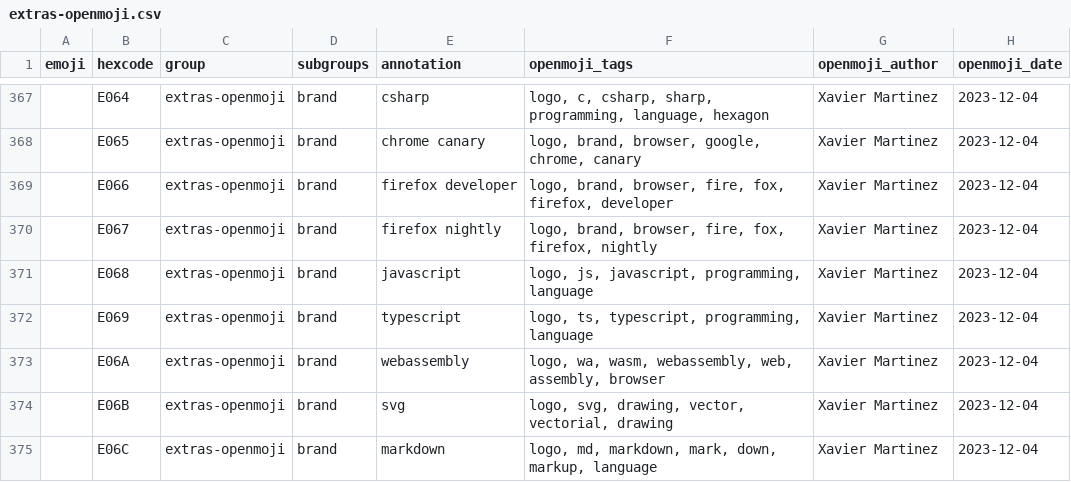
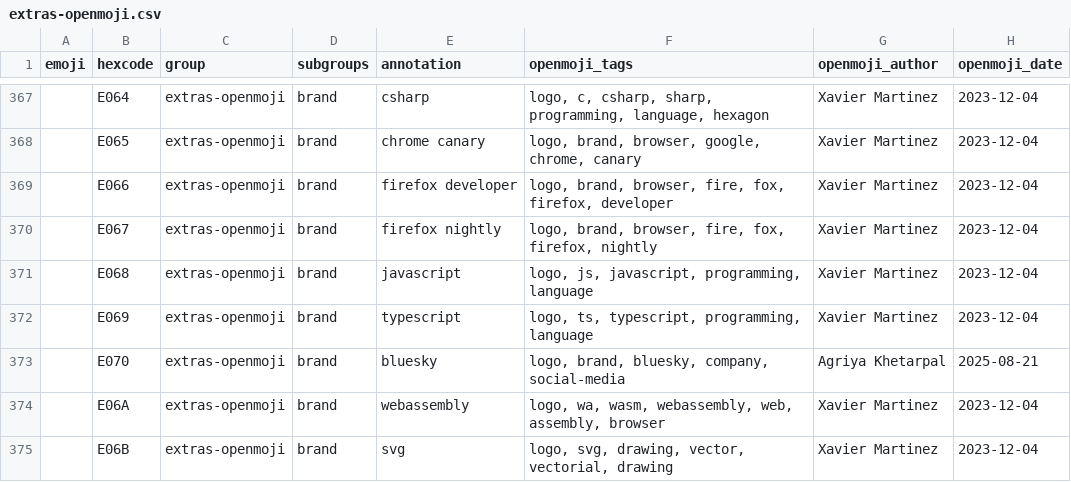
Before and after one commit to hfg-gmuend/openmoji, a CSV file: data/extras-openmoji.csv, drawn as a sheet; only a part is shown, gaps mark what is left out; the shorter side is filled out with more unchanged rows; the diff names each change by its address in the sheet, - before the commit and + after, or states it on an @@ line.

Commit message:
Add metadata for Bluesky to data CSV

```diff
--- a/data/extras-openmoji.csv
+++ b/data/extras-openmoji.csv
+row 373:  | E070 | extras-openmoji | brand | bluesky | logo, brand, bluesky, company, social-media | Agriya Khetarpal | 2025-08-21
```
